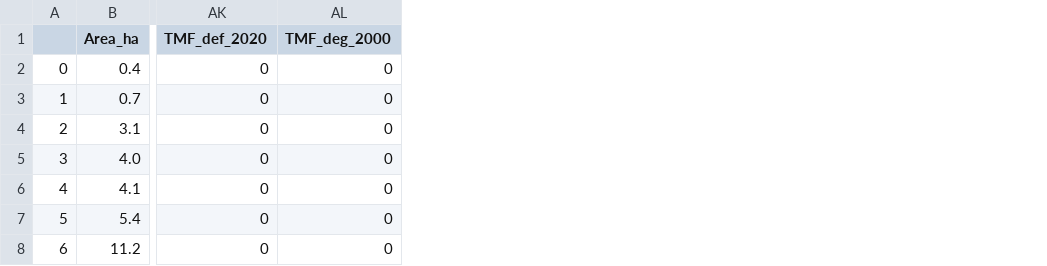
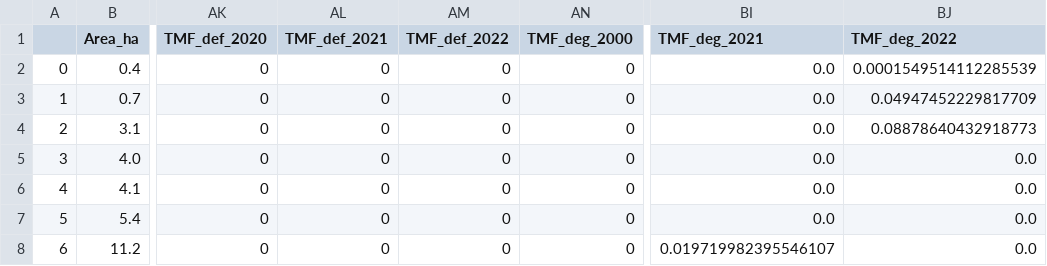
Before and after one commit to forestdatapartnership/whisp, a CSV file: whisp_output_table.csv, drawn as a sheet; only a part is shown, gaps mark what is left out; the diff names each change by its address in the sheet, - before the commit and + after, or states it on an @@ line.

```diff
--- a/whisp_output_table.csv
+++ b/whisp_output_table.csv
+column AL (TMF_def_2021), rows 2-8: all 0
+column AM (TMF_def_2022), rows 2-8: all 0
+column BI (TMF_deg_2021), rows 2-8: 0.0 | 0.0 | 0.0 | 0.0 | 0.0 | 0.0 | 0.019719982395546107
+column BJ (TMF_deg_2022), rows 2-8: 0.0001549514112285539 | 0.04947452229817709 | 0.08878640432918773 | 0.0 | 0.0 | 0.0 | 0.0
```
Also changed, not shown: copy_whisp_output_table.csv, copy_whisp_output_table_w_risk.csv, 3 other files.
